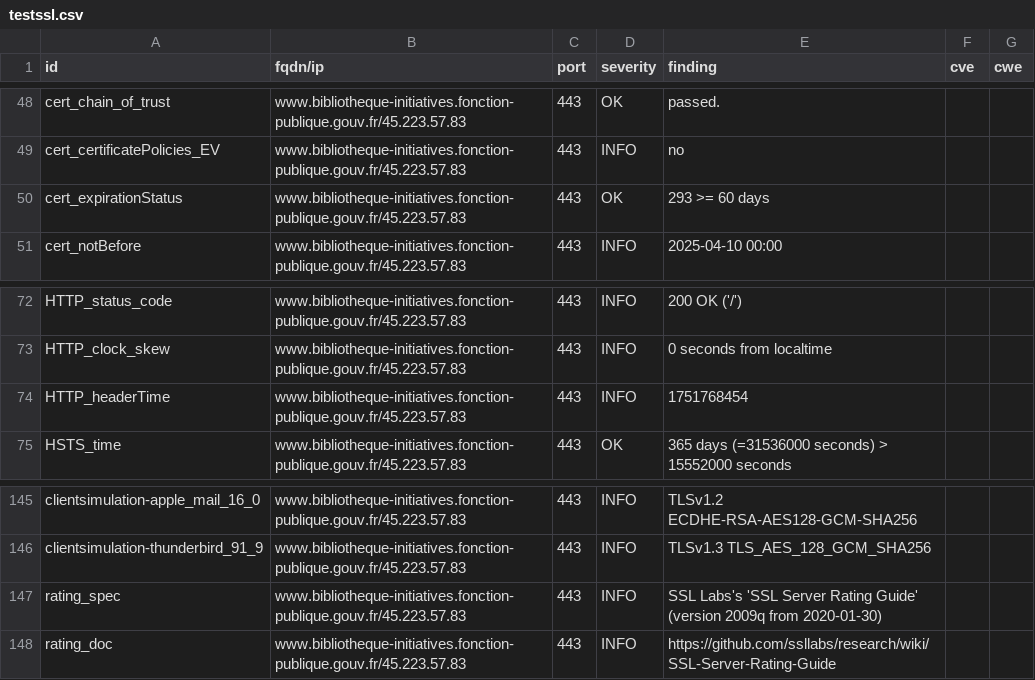
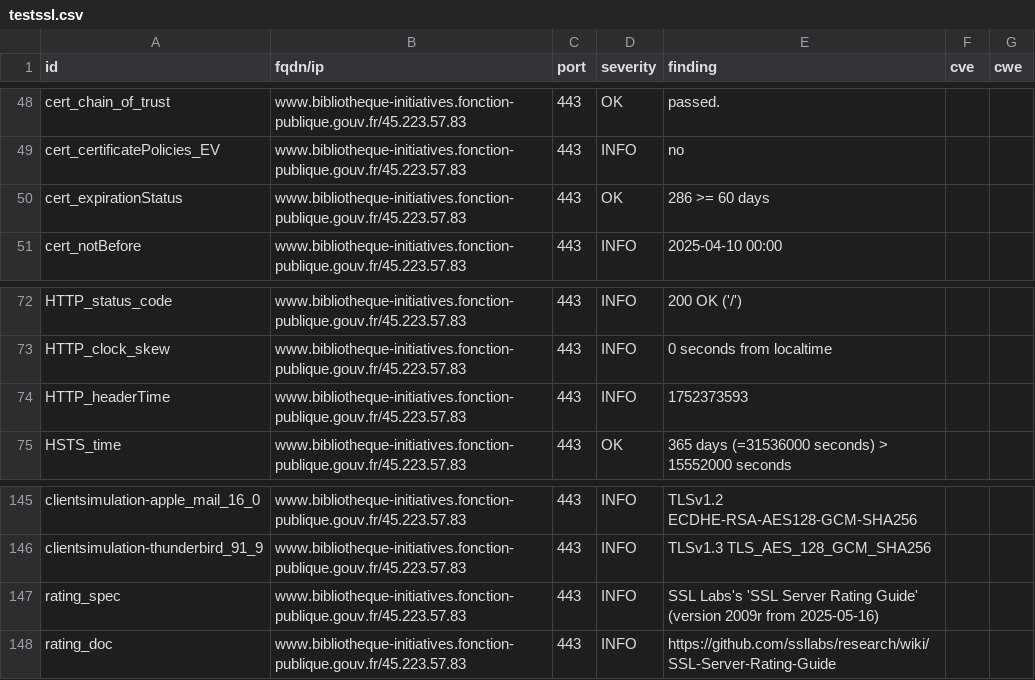
Before and after one commit to SIRCOM-BATN/dashlord, a CSV file: results/aHR0cHM6Ly93d3cuYmlibGlvdGhlcXVlLWluaXRpYXRpdmVzLmZvbmN0aW9uLXB1YmxpcXVlLmdvdXYuZnI=/testssl.csv, drawn as a sheet; only a part is shown, gaps mark what is left out.

```diff
--- a/results/aHR0cHM6Ly93d3cuYmlibGlvdGhlcXVlLWluaXRpYXRpdmVzLmZvbmN0aW9uLXB1YmxpcXVlLmdvdXYuZnI=/testssl.csv
+++ b/results/aHR0cHM6Ly93d3cuYmlibGlvdGhlcXVlLWluaXRpYXRpdmVzLmZvbmN0aW9uLXB1YmxpcXVlLmdvdXYuZnI=/testssl.csv
@@ -49,3 +49,3 @@
 "cert_certificatePolicies_EV","www.bibliotheque-initiatives.fonction-publique.gouv.fr/45.223.57.83","443","INFO","no","",""
-"cert_expirationStatus","www.bibliotheque-initiatives.fonction-publique.gouv.fr/45.223.57.83","443","OK","293 >= 60 days","",""
+"cert_expirationStatus","www.bibliotheque-initiatives.fonction-publique.gouv.fr/45.223.57.83","443","OK","286 >= 60 days","",""
 "cert_notBefore","www.bibliotheque-initiatives.fonction-publique.gouv.fr/45.223.57.83","443","INFO","2025-04-10 00:00","",""
@@ -73,3 +73,3 @@
 "HTTP_clock_skew","www.bibliotheque-initiatives.fonction-publique.gouv.fr/45.223.57.83","443","INFO","0 seconds from localtime","",""
-"HTTP_headerTime","www.bibliotheque-initiatives.fonction-publique.gouv.fr/45.223.57.83","443","INFO","1751768454","",""
+"HTTP_headerTime","www.bibliotheque-initiatives.fonction-publique.gouv.fr/45.223.57.83","443","INFO","1752373593","",""
 "HSTS_time","www.bibliotheque-initiatives.fonction-publique.gouv.fr/45.223.57.83","443","OK","365 days (=31536000 seconds) > 15552000 seconds","",""
@@ -146,3 +146,3 @@
 "clientsimulation-thunderbird_91_9","www.bibliotheque-initiatives.fonction-publique.gouv.fr/45.223.57.83","443","INFO","TLSv1.3 TLS_AES_128_GCM_SHA256","",""
-"rating_spec","www.bibliotheque-initiatives.fonction-publique.gouv.fr/45.223.57.83","443","INFO","SSL Labs's 'SSL Server Rating Guide' (version 2009q from 2020-01-30)","",""
+"rating_spec","www.bibliotheque-initiatives.fonction-publique.gouv.fr/45.223.57.83","443","INFO","SSL Labs's 'SSL Server Rating Guide' (version 2009r from 2025-05-16)","",""
 "rating_doc","www.bibliotheque-initiatives.fonction-publique.gouv.fr/45.223.57.83","443","INFO","https://github.com/ssllabs/research/wiki/SSL-Server-Rating-Guide","",""
```
Also changed, not shown: 13 other files.
